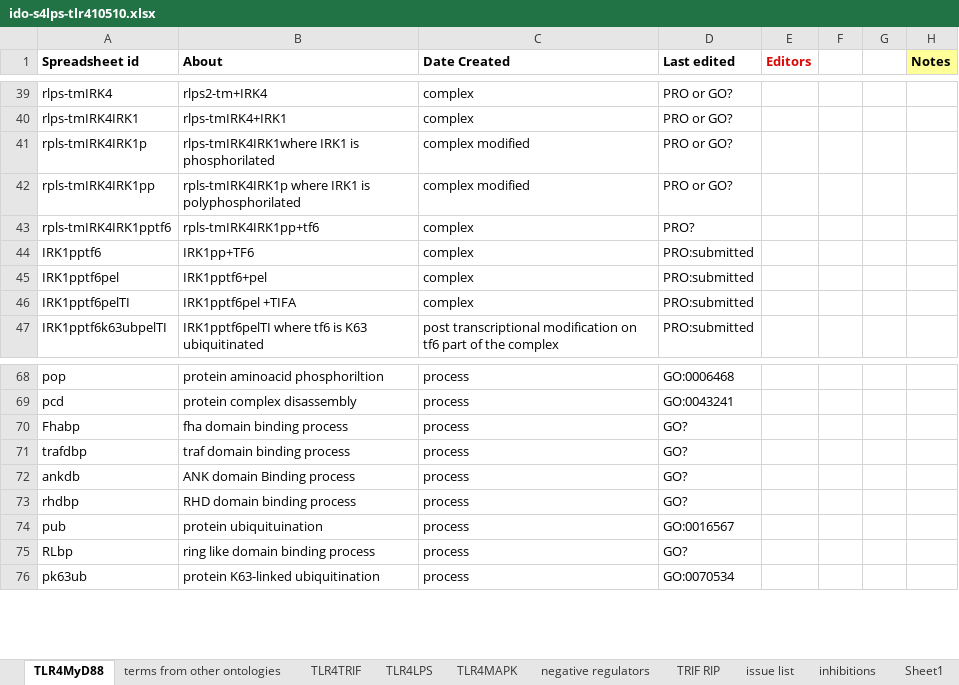
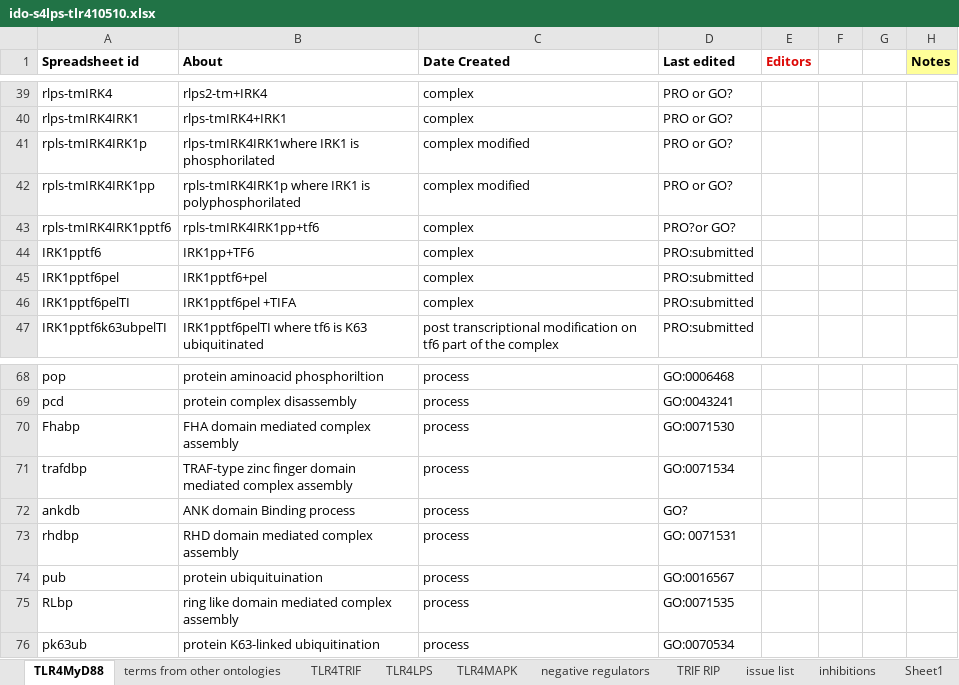
Before and after one commit to GreatStuff660/infectious-disease-ontology, an Excel workbook: src/ontology/immunology/ido-s4lps-tlr410510.xlsx, sheet TLR4MyD88, drawn as a sheet; only a part is shown, gaps mark what is left out; values as stored, in another font and other column widths than the file's, no borders; the diff names each change by its address in the sheet, - before the commit and + after, or states it on an @@ line.

Commit message:
added other GO Ids processes

```diff
--- a/src/ontology/immunology/ido-s4lps-tlr410510.xlsx (sheet TLR4MyD88)
+++ b/src/ontology/immunology/ido-s4lps-tlr410510.xlsx (sheet TLR4MyD88)
-D43 (Last edited): PRO?
+D43 (Last edited): PRO?or GO?
-B70 (About): fha domain binding process
+B70 (About): FHA domain mediated complex assembly
-D70 (Last edited): GO?
+D70 (Last edited): GO:0071530
-B71 (About): traf domain binding process
+B71 (About): TRAF-type zinc finger domain mediated complex assembly
-D71 (Last edited): GO?
+D71 (Last edited): GO:0071534
-B73 (About): RHD domain binding process
+B73 (About): RHD domain mediated complex assembly
-D73 (Last edited): GO?
+D73 (Last edited): GO: 0071531
-B75 (About): ring like domain binding process
+B75 (About): ring like domain mediated complex assembly
-D75 (Last edited): GO?
+D75 (Last edited): GO:0071535
```
Also changed, not shown: sheet TRIF RIP, sheet TLR4MAPK, sheet inhibitions, sheet TLR4TRIF, sheet TLR4LPS.
